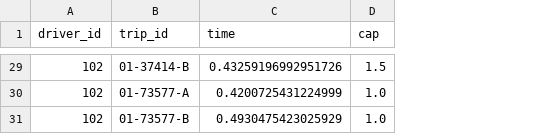
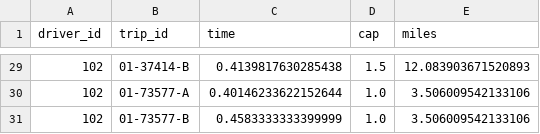
Before and after one commit to ribsthakkar/RiderPickup, a CSV file: assignments.csv, drawn as a sheet; only a part is shown, gaps mark what is left out; the diff covers the shown part only; the diff names each change by its address in the sheet, - before the commit and + after, or states it on an @@ line.

```diff
--- a/assignments.csv
+++ b/assignments.csv
+column E (miles), rows 29-31: 12.083903671520893 | 3.506009542133106 | 3.506009542133106
-C29 (time): 0.43259196992951726
+C29 (time): 0.4139817630285438
-C30 (time): 0.4200725431224999
+C30 (time): 0.40146233622152644
-C31 (time): 0.4930475423025929
+C31 (time): 0.4583333333399999
```
Also changed, not shown: 2 added rows, 2 removed rows and 10 edited cells elsewhere in this file, locations30.csv, 3 other files.
